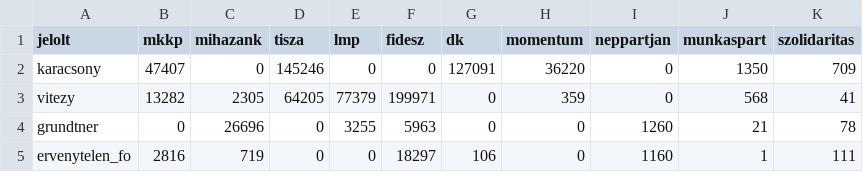
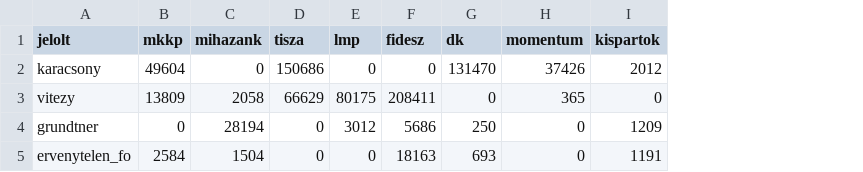
Before and after one commit to korenmiklos/fovaros2024, a CSV file: data/2024/budapest_becsles.csv, drawn as a sheet; removed rows and columns are numbered as before the commit, all else as after; the diff names each change by its address in the sheet, - before the commit and + after, or states it on an @@ line.

```diff
--- a/data/2024/budapest_becsles.csv
+++ b/data/2024/budapest_becsles.csv
-column I (neppartjan), rows 2-5: 0 | 0 | 1260 | 1160
-column J (munkaspart), rows 2-5: 1350 | 568 | 21 | 1
-column K (szolidaritas), rows 2-5: 709 | 41 | 78 | 111
+column I (kispartok), rows 2-5: 2012 | 0 | 1209 | 1191
-B2 (mkkp): 47407
+B2 (mkkp): 49604
-D2 (tisza): 145246
+D2 (tisza): 150686
-G2 (dk): 127091
+G2 (dk): 131470
-H2 (momentum): 36220
+H2 (momentum): 37426
-B3 (mkkp): 13282
+B3 (mkkp): 13809
-C3 (mihazank): 2305
+C3 (mihazank): 2058
-D3 (tisza): 64205
+D3 (tisza): 66629
-E3 (lmp): 77379
+E3 (lmp): 80175
-F3 (fidesz): 199971
+F3 (fidesz): 208411
-H3 (momentum): 359
+H3 (momentum): 365
-C4 (mihazank): 26696
+C4 (mihazank): 28194
-E4 (lmp): 3255
+E4 (lmp): 3012
-F4 (fidesz): 5963
+F4 (fidesz): 5686
-G4 (dk): 0
+G4 (dk): 250
-B5 (mkkp): 2816
+B5 (mkkp): 2584
-C5 (mihazank): 719
+C5 (mihazank): 1504
-F5 (fidesz): 18297
+F5 (fidesz): 18163
-G5 (dk): 106
+G5 (dk): 693
```
Also changed, not shown: data/2024/budapest_party_list.csv, data/2024/fopolgarmester.csv, 4 other files.
